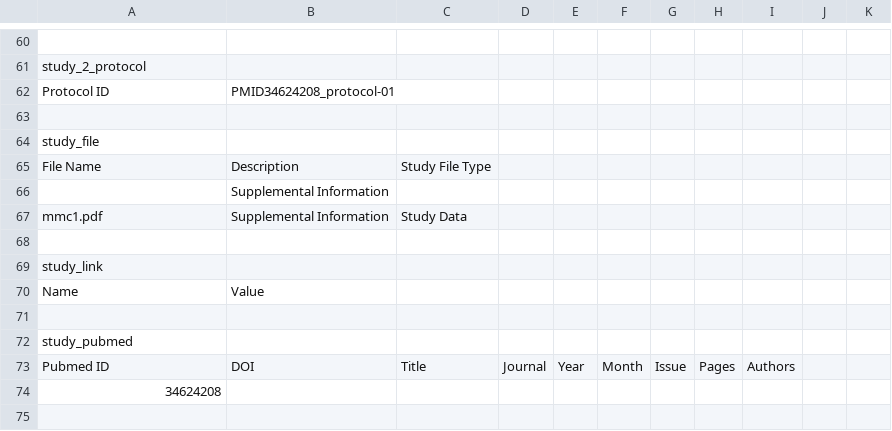
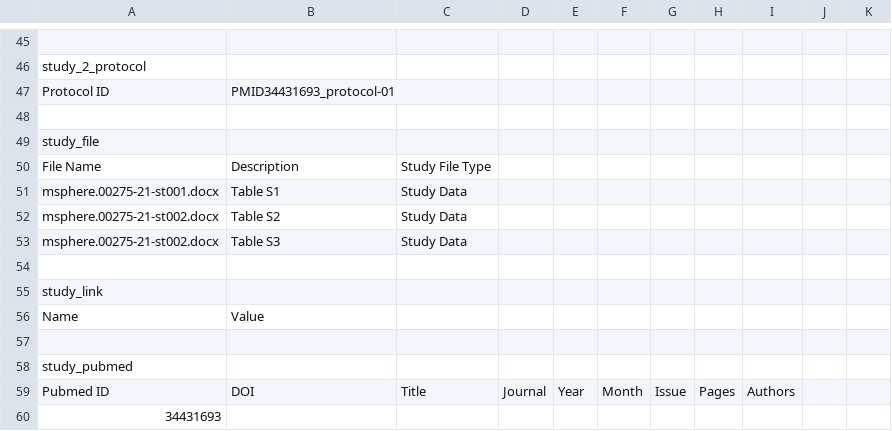
Before and after one commit to liualg/SeroNet, a CSV file: seronetTemplates/temp_mar6.csv, drawn as a sheet; only a part is shown, gaps mark what is left out; removed rows and columns are numbered as before the commit, all else as after; the diff covers the shown part only; the diff names each change by its address in the sheet, - before the commit and + after, or states it on an @@ line.

Commit message:
Logging - more validation
Adding Logging to DataClass to keep track of logs

```diff
--- a/seronetTemplates/temp_mar6.csv
+++ b/seronetTemplates/temp_mar6.csv
-B47: PMID34624208_protocol-01
+B47: PMID34431693_protocol-01
-row 66:  | Supplemental Information
-row 67: mmc1.pdf | Supplemental Information | Study Data
+row 51: msphere.00275-21-st001.docx | Table S1 | Study Data
+row 52: msphere.00275-21-st002.docx | Table S2 | Study Data
+row 53: msphere.00275-21-st002.docx | Table S3 | Study Data
-A60: 34624208
+A60: 34431693
```
Also changed, not shown: 3 added rows, 18 removed rows and 5 edited cells elsewhere in this file, 7 other files.
